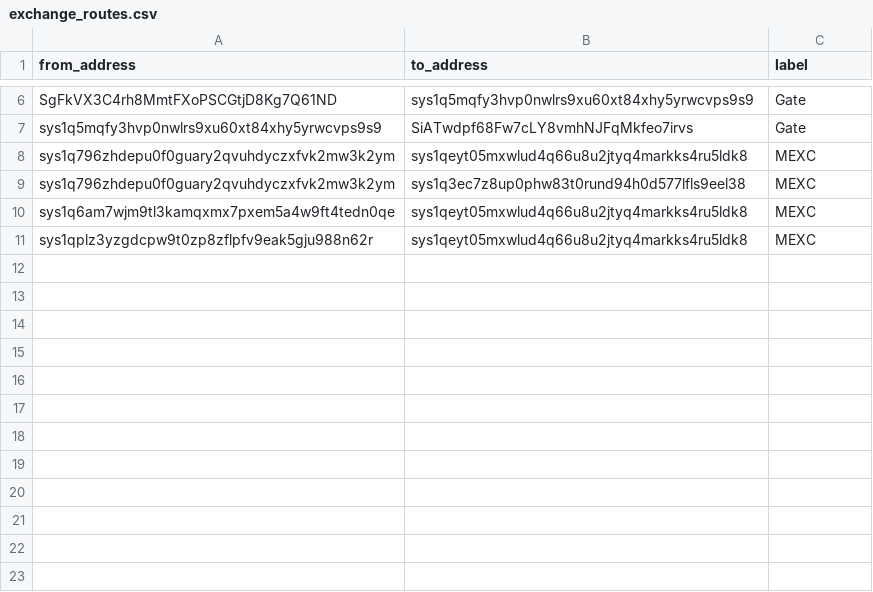
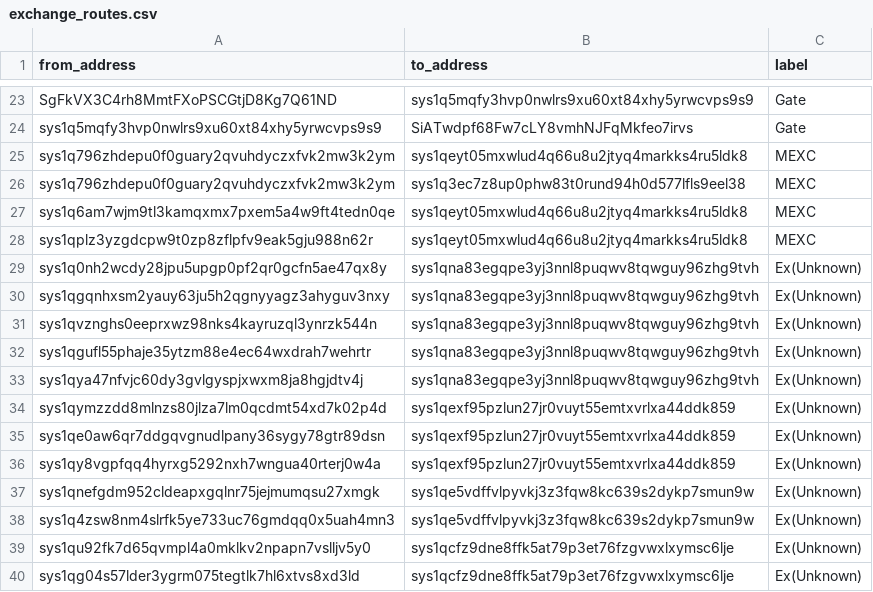
Before and after one commit to bigpoppa-sys/sysWalletTracker, a CSV file: exchange_routes.csv, drawn as a sheet; only a part is shown, gaps mark what is left out; the diff covers the shown part only.

```diff
--- a/exchange_routes.csv
+++ b/exchange_routes.csv
@@ -11 +28,13 @@ sys1q6am7wjm9tl3kamqxmx7pxem5a4w9ft4tedn0qe,sys1qeyt05mxwlud4q66u8u2jtyq4markks4
 sys1qplz3yzgdcpw9t0zp8zflpfv9eak5gju988n62r,sys1qeyt05mxwlud4q66u8u2jtyq4markks4ru5ldk8,MEXC
+sys1q0nh2wcdy28jpu5upgp0pf2qr0gcfn5ae47qx8y,sys1qna83egqpe3yj3nnl8puqwv8tqwguy96zhg9tvh,Ex(Unknown)
+sys1qgqnhxsm2yauy63ju5h2qgnyyagz3ahyguv3nxy,sys1qna83egqpe3yj3nnl8puqwv8tqwguy96zhg9tvh,Ex(Unknown)
+sys1qvznghs0eeprxwz98nks4kayruzql3ynrzk544n,sys1qna83egqpe3yj3nnl8puqwv8tqwguy96zhg9tvh,Ex(Unknown)
+sys1qgufl55phaje35ytzm88e4ec64wxdrah7wehrtr,sys1qna83egqpe3yj3nnl8puqwv8tqwguy96zhg9tvh,Ex(Unknown)
+sys1qya47nfvjc60dy3gvlgyspjxwxm8ja8hgjdtv4j,sys1qna83egqpe3yj3nnl8puqwv8tqwguy96zhg9tvh,Ex(Unknown)
+sys1qymzzdd8mlnzs80jlza7lm0qcdmt54xd7k02p4d,sys1qexf95pzlun27jr0vuyt55emtxvrlxa44ddk859,Ex(Unknown)
+sys1qe0aw6qr7ddgqvgnudlpany36sygy78gtr89dsn,sys1qexf95pzlun27jr0vuyt55emtxvrlxa44ddk859,Ex(Unknown)
+sys1qy8vgpfqq4hyrxg5292nxh7wngua40rterj0w4a,sys1qexf95pzlun27jr0vuyt55emtxvrlxa44ddk859,Ex(Unknown)
+sys1qnefgdm952cldeapxgqlnr75jejmumqsu27xmgk,sys1qe5vdffvlpyvkj3z3fqw8kc639s2dykp7smun9w,Ex(Unknown)
+sys1q4zsw8nm4slrfk5ye733uc76gmdqq0x5uah4mn3,sys1qe5vdffvlpyvkj3z3fqw8kc639s2dykp7smun9w,Ex(Unknown)
+sys1qu92fk7d65qvmpl4a0mklkv2npapn7vslljv5y0,sys1qcfz9dne8ffk5at79p3et76fzgvwxlxymsc6lje,Ex(Unknown)
+sys1qg04s57lder3ygrm075tegtlk7hl6xtvs8xd3ld,sys1qcfz9dne8ffk5at79p3et76fzgvwxlxymsc6lje,Ex(Unknown)
```
Also changed, not shown: 17 added rows elsewhere in this file, exchange_hot_wallets.csv, exchange_tags.csv.
